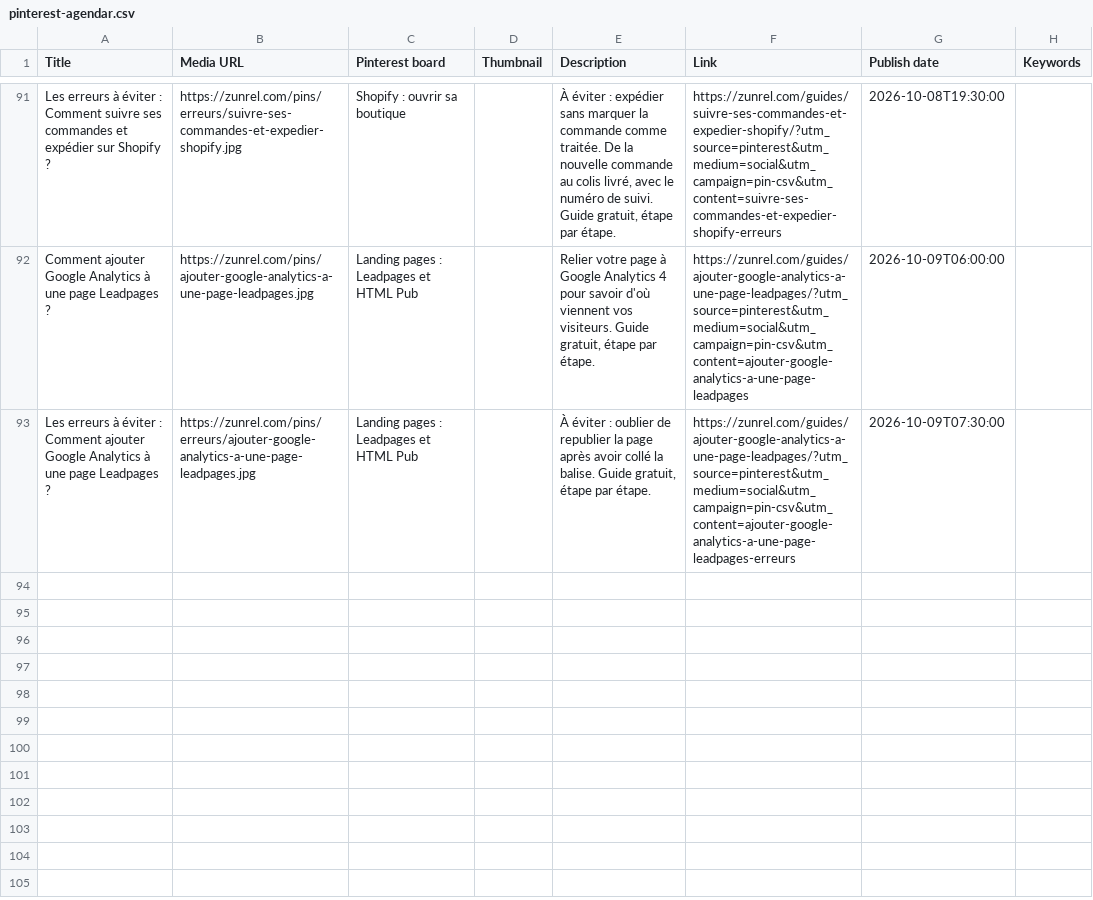
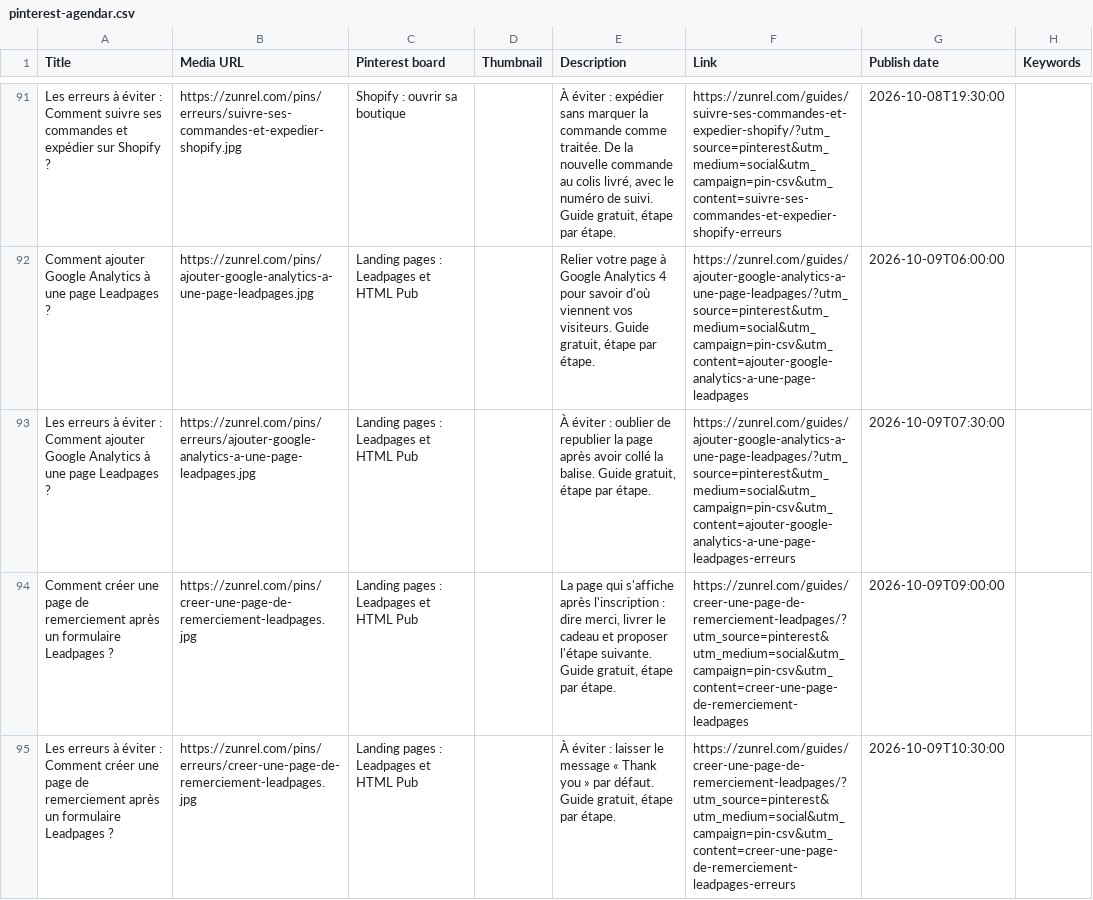
Before and after one commit to techonni/b2b-directory, a CSV file: docs/growth/pinterest-agendar.csv, drawn as a sheet; only a part is shown, gaps mark what is left out.

```diff
--- a/docs/growth/pinterest-agendar.csv
+++ b/docs/growth/pinterest-agendar.csv
@@ -93 +93,3 @@ Title,Media URL,Pinterest board,Thumbnail,Description,Link,Publish date,Keywords
 "Les erreurs à éviter : Comment ajouter Google Analytics à une page Leadpages ?",https://zunrel.com/pins/erreurs/ajouter-google-analytics-a-une-page-leadpages.jpg,"Landing pages : Leadpages et HTML Pub",,"À éviter : oublier de republier la page après avoir collé la balise. Guide gratuit, étape par étape.",https://zunrel.com/guides/ajouter-google-analytics-a-une-page-leadpages/?utm_source=pinterest&utm_medium=social&utm_campaign=pin-csv&utm_content=ajouter-google-analytics-a-une-page-leadpages-erreurs,2026-10-09T07:30:00,
+"Comment créer une page de remerciement après un formulaire Leadpages ?",https://zunrel.com/pins/creer-une-page-de-remerciement-leadpages.jpg,"Landing pages : Leadpages et HTML Pub",,"La page qui s'affiche après l'inscription : dire merci, livrer le cadeau et proposer l'étape suivante. Guide gratuit, étape par étape.",https://zunrel.com/guides/creer-une-page-de-remerciement-leadpages/?utm_source=pinterest&utm_medium=social&utm_campaign=pin-csv&utm_content=creer-une-page-de-remerciement-leadpages,2026-10-09T09:00:00,
+"Les erreurs à éviter : Comment créer une page de remerciement après un formulaire Leadpages ?",https://zunrel.com/pins/erreurs/creer-une-page-de-remerciement-leadpages.jpg,"Landing pages : Leadpages et HTML Pub",,"À éviter : laisser le message « Thank you » par défaut. Guide gratuit, étape par étape.",https://zunrel.com/guides/creer-une-page-de-remerciement-leadpages/?utm_source=pinterest&utm_medium=social&utm_campaign=pin-csv&utm_content=creer-une-page-de-remerciement-leadpages-erreurs,2026-10-09T10:30:00,
```
Also changed, not shown: 11 other files.
